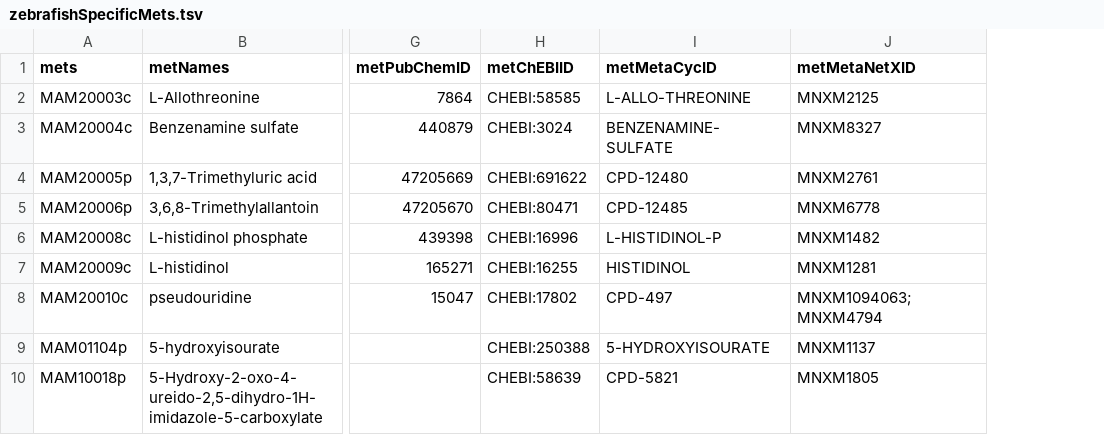
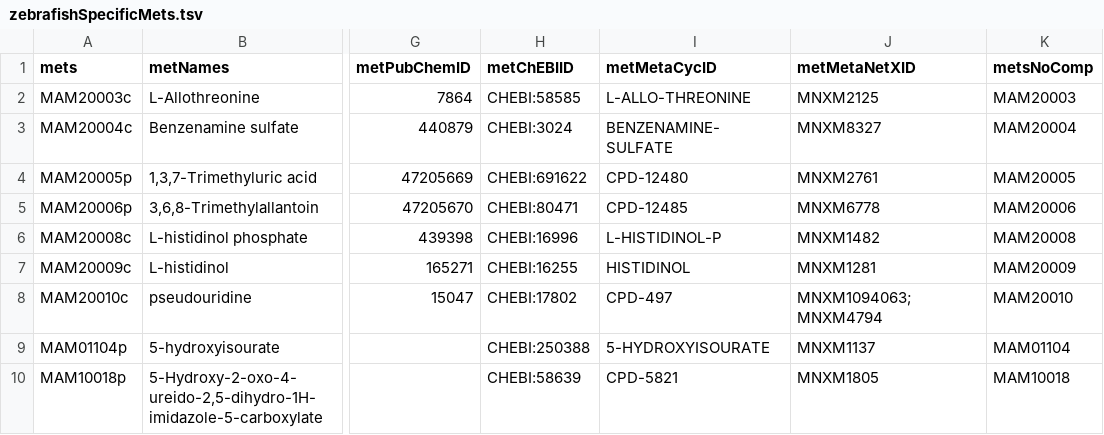
Before and after one commit to SysBioChalmers/Zebrafish-GEM, a TSV file: data/zebrafishSpecificMets.tsv, drawn as a sheet; only a part is shown, gaps mark what is left out; the diff names each change by its address in the sheet, - before the commit and + after, or states it on an @@ line.

Commit message:
style: add `metsNoComp` column to zebrafishSpecificMets.tsv

```diff
--- a/data/zebrafishSpecificMets.tsv
+++ b/data/zebrafishSpecificMets.tsv
+column K (metsNoComp), rows 2-10: MAM20003 | MAM20004 | MAM20005 | MAM20006 | MAM20008 | MAM20009 | MAM20010 | MAM01104 | MAM10018
```
